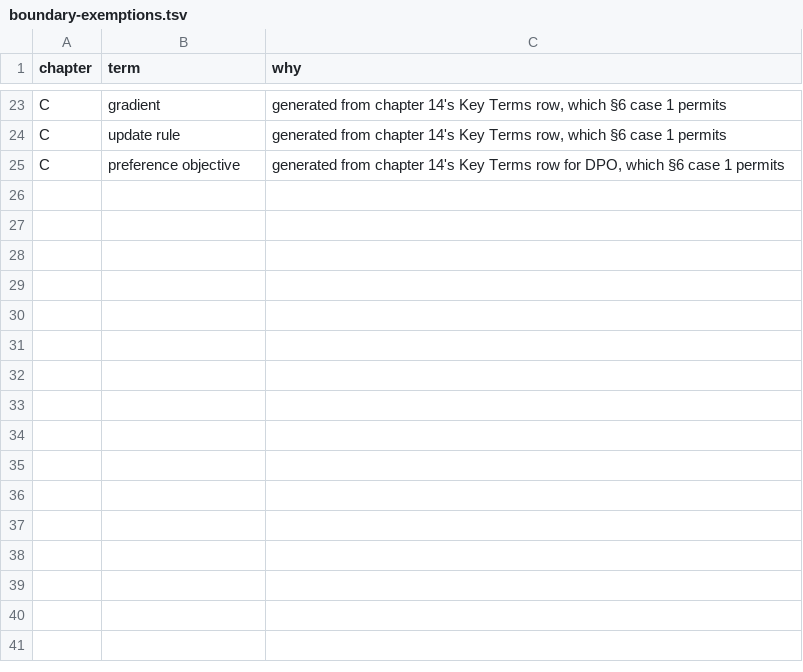
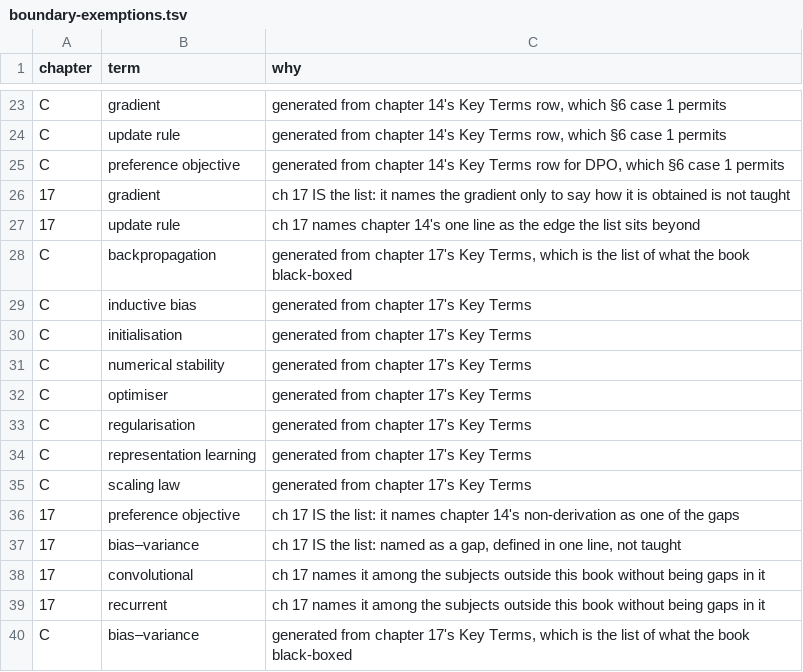
Before and after one commit to robotbrainlab/robotbrainlab.github.io, a TSV file: _book/tools/boundary-exemptions.tsv, drawn as a sheet; only a part is shown, gaps mark what is left out.

```diff
--- a/_book/tools/boundary-exemptions.tsv
+++ b/_book/tools/boundary-exemptions.tsv
@@ -25 +25,16 @@ C	update rule	generated from chapter 14's Key Terms row, which §6 case 1 permit
 C	preference objective	generated from chapter 14's Key Terms row for DPO, which §6 case 1 permits
+17	gradient	ch 17 IS the list: it names the gradient only to say how it is obtained is not taught
+17	update rule	ch 17 names chapter 14's one line as the edge the list sits beyond
+C	backpropagation	generated from chapter 17's Key Terms, which is the list of what the book black-boxed
+C	inductive bias	generated from chapter 17's Key Terms
+C	initialisation	generated from chapter 17's Key Terms
+C	numerical stability	generated from chapter 17's Key Terms
+C	optimiser	generated from chapter 17's Key Terms
+C	regularisation	generated from chapter 17's Key Terms
+C	representation learning	generated from chapter 17's Key Terms
+C	scaling law	generated from chapter 17's Key Terms
+17	preference objective	ch 17 IS the list: it names chapter 14's non-derivation as one of the gaps
+17	bias–variance	ch 17 IS the list: named as a gap, defined in one line, not taught
+17	convolutional	ch 17 names it among the subjects outside this book without being gaps in it
+17	recurrent	ch 17 names it among the subjects outside this book without being gaps in it
+C	bias–variance	generated from chapter 17's Key Terms, which is the list of what the book black-boxed
```
Also changed, not shown: 8 other files.
